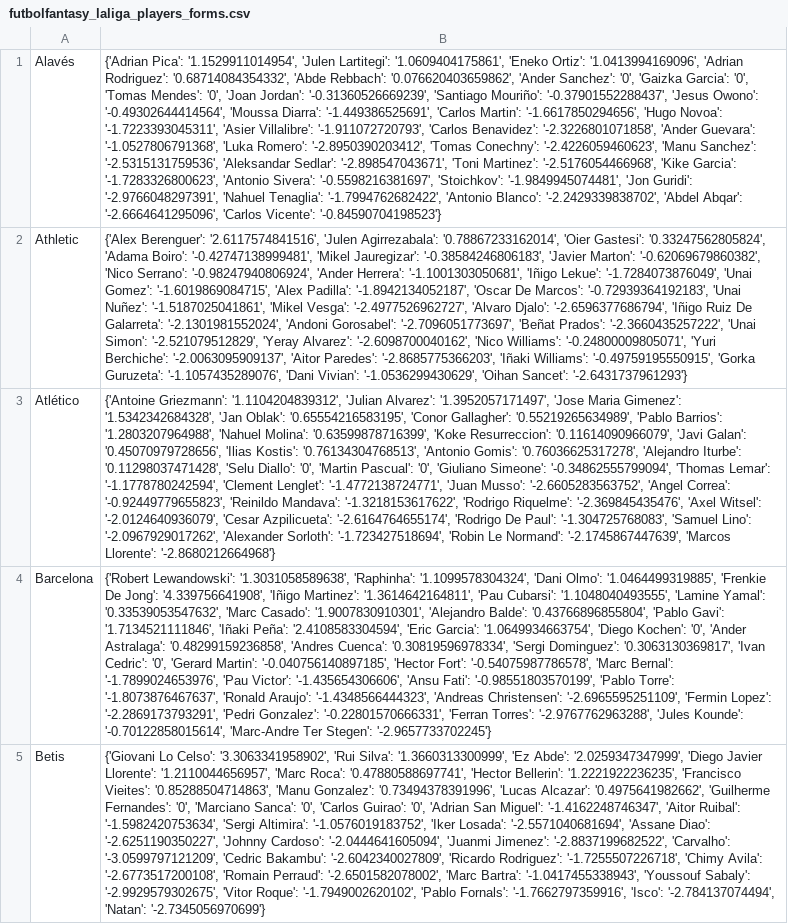
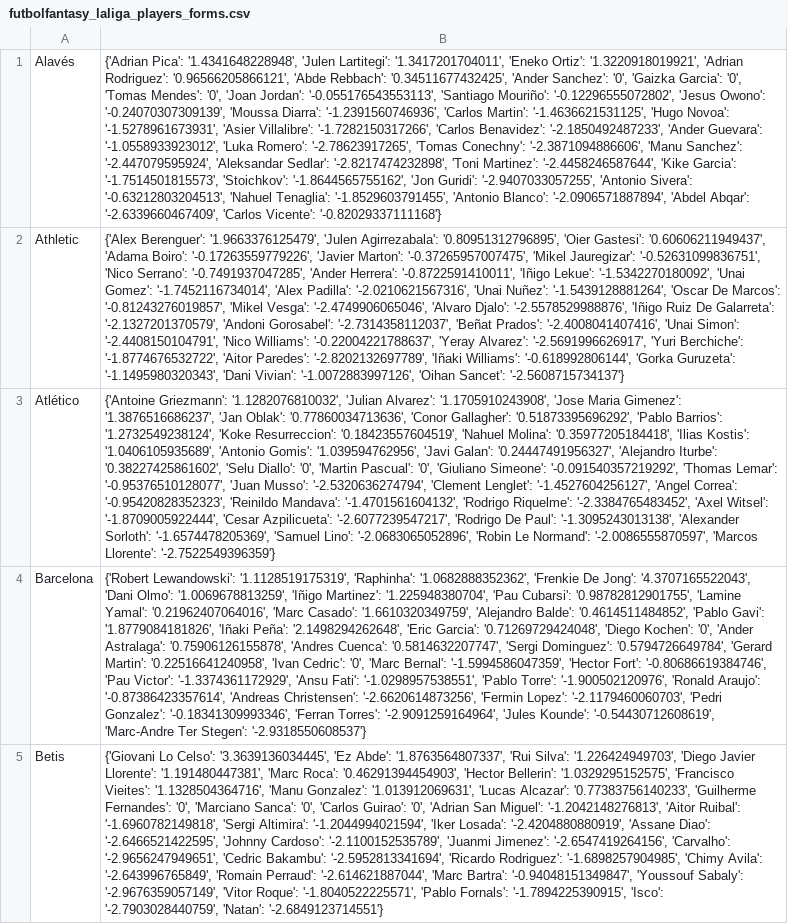
Before and after one commit to pabloroldan98/knapsack-football-formations, a CSV file: csv_files/futbolfantasy_laliga_players_forms.csv, drawn as a sheet; only a part is shown; the diff covers the shown part only; the diff names each change by its address in the sheet, - before the commit and + after, or states it on an @@ line.

```diff
--- a/csv_files/futbolfantasy_laliga_players_forms.csv
+++ b/csv_files/futbolfantasy_laliga_players_forms.csv
-B1: {'Adrian Pica': '1.1529911014954', 'Julen Lartitegi': '1.0609404175861', 'Eneko Ortiz': '1.0413994169096', 'Adrian Rodriguez': '0.68714084354332', 'Abde Rebbach': '0.076620403659862', 'Ander Sanchez': '0', 'Gaizka Garcia': '0', 'Tomas Mendes': '0', 'Joan Jordan': '-0.31360526669239', 'Santiago Mouriño': '-0.37901552288437', 'Jesus Owono': '-0.49302644414564', 'Moussa Diarra': '-1.449386525691', 'Carlos Martin': '-1.6617850294656', 'Hugo Novoa': '-1.7223393045311', 'Asier Villalibre': '-1.911072720793', 'Carlos Benavidez': '-2.3226801071858', 'Ander Guevara': '-1.0527806791368', 'Luka Romero': '-2.8950390203412', 'Tomas Conechny': '-2.4226059460623', 'Manu Sanchez': '-2.5315131759536', 'Aleksandar Sedlar': '-2.898547043671', 'Toni Martinez': '-2.5176054466968', 'Kike Garcia': '-1.7283326800623', 'Antonio Sivera': '-0.5598216381697', 'Stoichkov': '-1.9849945074481', 'Jon Guridi': '-2.9766048297391', 'Nahuel Tenaglia': '-1.7994762682422', 'Antonio Blanco': '-2.2429339838702', 'Abdel Abqar': '-2.6664641295096', 'Carlos Vicente': '-0.84590704198523'}
+B1: {'Adrian Pica': '1.4341648228948', 'Julen Lartitegi': '1.3417201704011', 'Eneko Ortiz': '1.3220918019921', 'Adrian Rodriguez': '0.96566205866121', 'Abde Rebbach': '0.34511677432425', 'Ander Sanchez': '0', 'Gaizka Garcia': '0', 'Tomas Mendes': '0', 'Joan Jordan': '-0.055176543553113', 'Santiago Mouriño': '-0.12296555072802', 'Jesus Owono': '-0.24070307309139', 'Moussa Diarra': '-1.2391560746936', 'Carlos Martin': '-1.4636621531125', 'Hugo Novoa': '-1.5278961673931', 'Asier Villalibre': '-1.7282150317266', 'Carlos Benavidez': '-2.1850492487233', 'Ander Guevara': '-1.0558933923012', 'Luka Romero': '-2.78623917265', 'Tomas Conechny': '-2.3871094886606', 'Manu Sanchez': '-2.447079595924', 'Aleksandar Sedlar': '-2.8217474232898', 'Toni Martinez': '-2.4458246587644', 'Kike Garcia': '-1.7514501815573', 'Stoichkov': '-1.8644565755162', 'Jon Guridi': '-2.9407033057255', 'Antonio Sivera': '-0.63212803204513', 'Nahuel Tenaglia': '-1.8529603791455', 'Antonio Blanco': '-2.0906571887894', 'Abdel Abqar': '-2.6339660467409', 'Carlos Vicente': '-0.82029337111168'}
-B2: {'Alex Berenguer': '2.6117574841516', 'Julen Agirrezabala': '0.78867233162014', 'Oier Gastesi': '0.33247562805824', 'Adama Boiro': '-0.42747138999481', 'Mikel Jauregizar': '-0.38584246806183', 'Javier Marton': '-0.62069679860382', 'Nico Serrano': '-0.98247940806924', 'Ander Herrera': '-1.1001303050681', 'Iñigo Lekue': '-1.7284073876049', 'Unai Gomez': '-1.6019869084715', 'Alex Padilla': '-1.8942134052187', 'Oscar De Marcos': '-0.72939364192183', 'Unai Nuñez': '-1.5187025041861', 'Mikel Vesga': '-2.4977526962727', 'Alvaro Djalo': '-2.6596377686794', 'Iñigo Ruiz De Galarreta': '-2.1301981552024', 'Andoni Gorosabel': '-2.7096051773697', 'Beñat Prados': '-2.3660435257222', 'Unai Simon': '-2.521079512829', 'Yeray Alvarez': '-2.6098700040162', 'Nico Williams': '-0.24800009805071', 'Yuri Berchiche': '-2.0063095909137', 'Aitor Paredes': '-2.8685775366203', 'Iñaki Williams': '-0.49759195550915', 'Gorka Guruzeta': '-1.1057435289076', 'Dani Vivian': '-1.0536299430629', 'Oihan Sancet': '-2.6431737961293'}
+B2: {'Alex Berenguer': '1.9663376125479', 'Julen Agirrezabala': '0.80951312796895', 'Oier Gastesi': '0.60606211949437', 'Adama Boiro': '-0.17263559779226', 'Javier Marton': '-0.37265957007475', 'Mikel Jauregizar': '-0.52631099836751', 'Nico Serrano': '-0.7491937047285', 'Ander Herrera': '-0.8722591410011', 'Iñigo Lekue': '-1.5342270180092', 'Unai Gomez': '-1.7452116734014', 'Alex Padilla': '-2.0210621567316', 'Unai Nuñez': '-1.5439128881264', 'Oscar De Marcos': '-0.81243276019857', 'Mikel Vesga': '-2.4749906065046', 'Alvaro Djalo': '-2.5578529988876', 'Iñigo Ruiz De Galarreta': '-2.1327201370579', 'Andoni Gorosabel': '-2.7314358112037', 'Beñat Prados': '-2.4008041407416', 'Unai Simon': '-2.4408150104791', 'Nico Williams': '-0.22004221788637', 'Yeray Alvarez': '-2.5691996626917', 'Yuri Berchiche': '-1.8774676532722', 'Aitor Paredes': '-2.8202132697789', 'Iñaki Williams': '-0.618992806144', 'Gorka Guruzeta': '-1.1495980320343', 'Dani Vivian': '-1.0072883997126', 'Oihan Sancet': '-2.5608715734137'}
-B3: {'Antoine Griezmann': '1.1104204839312', 'Julian Alvarez': '1.3952057171497', 'Jose Maria Gimenez': '1.5342342684328', 'Jan Oblak': '0.65554216583195', 'Conor Gallagher': '0.55219265634989', 'Pablo Barrios': '1.2803207964988', 'Nahuel Molina': '0.63599878716399', 'Koke Resurreccion': '0.11614090966079', 'Javi Galan': '0.45070979728656', 'Ilias Kostis': '0.76134304768513', 'Antonio Gomis': '0.76036625317278', 'Alejandro Iturbe': '0.11298037471428', 'Selu Diallo': '0', 'Martin Pascual': '0', 'Giuliano Simeone': '-0.34862555799094', 'Thomas Lemar': '-1.1778780242594', 'Clement Lenglet': '-1.4772138724771', 'Juan Musso': '-2.6605283563752', 'Angel Correa': '-0.92449779655823', 'Reinildo Mandava': '-1.3218153617622', 'Rodrigo Riquelme': '-2.369845435476', 'Axel Witsel': '-2.0124640936079', 'Cesar Azpilicueta': '-2.6164764655174', 'Rodrigo De Paul': '-1.304725768083', 'Samuel Lino': '-2.0967929017262', 'Alexander Sorloth': '-1.723427518694', 'Robin Le Normand': '-2.1745867447639', 'Marcos Llorente': '-2.8680212664968'}
+B3: {'Antoine Griezmann': '1.1282076810032', 'Julian Alvarez': '1.1705910243908', 'Jose Maria Gimenez': '1.3876516686237', 'Jan Oblak': '0.77860034713636', 'Conor Gallagher': '0.51873395696292', 'Pablo Barrios': '1.2732549238124', 'Koke Resurreccion': '0.18423557604519', 'Nahuel Molina': '0.35977205184418', 'Ilias Kostis': '1.0406105935689', 'Antonio Gomis': '1.039594762956', 'Javi Galan': '0.24447491956327', 'Alejandro Iturbe': '0.38227425861602', 'Selu Diallo': '0', 'Martin Pascual': '0', 'Giuliano Simeone': '-0.091540357219292', 'Thomas Lemar': '-0.95376510128077', 'Juan Musso': '-2.5320636274794', 'Clement Lenglet': '-1.4527604256127', 'Angel Correa': '-0.95420828352323', 'Reinildo Mandava': '-1.4701561604132', 'Rodrigo Riquelme': '-2.3384765483452', 'Axel Witsel': '-1.8709005922444', 'Cesar Azpilicueta': '-2.6077239547217', 'Rodrigo De Paul': '-1.3095243013138', 'Alexander Sorloth': '-1.6574478205369', 'Samuel Lino': '-2.0683065052896', 'Robin Le Normand': '-2.0086555870597', 'Marcos Llorente': '-2.7522549396359'}
-B4: {'Robert Lewandowski': '1.3031058589638', 'Raphinha': '1.1099578304324', 'Dani Olmo': '1.0464499319885', 'Frenkie De Jong': '4.339756641908', 'Iñigo Martinez': '1.3614642164811', 'Pau Cubarsi': '1.1048040493555', 'Lamine Yamal': '0.33539053547632', 'Marc Casado': '1.9007830910301', 'Alejandro Balde': '0.43766896855804', 'Pablo Gavi': '1.7134521111846', 'Iñaki Peña': '2.4108583304594', 'Eric Garcia': '1.0649934663754', 'Diego Kochen': '0', 'Ander Astralaga': '0.48299159236858', 'Andres Cuenca': '0.30819596978334', 'Sergi Dominguez': '0.3063130369817', 'Ivan Cedric': '0', 'Gerard Martin': '-0.040756140897185', 'Hector Fort': '-0.54075987786578', 'Marc Bernal': '-1.7899024653976', 'Pau Victor': '-1.435654306606', 'Ansu Fati': '-0.98551803570199', 'Pablo Torre': '-1.8073876467637', 'Ronald Araujo': '-1.4348566444323', 'Andreas Christensen': '-2.6965595251109', 'Fermin Lopez': '-2.2869173793291', 'Pedri Gonzalez': '-0.22801570666331', 'Ferran Torres': '-2.9767762963288', 'Jules Kounde': '-0.70122858015614', 'Marc-Andre Ter Stegen': '-2.9657733702245'}
+B4: {'Robert Lewandowski': '1.1128519175319', 'Raphinha': '1.0682888352362', 'Frenkie De Jong': '4.3707165522043', 'Dani Olmo': '1.0069678813259', 'Iñigo Martinez': '1.225948380704', 'Pau Cubarsi': '0.98782812901755', 'Lamine Yamal': '0.21962407064016', 'Marc Casado': '1.6610320349759', 'Alejandro Balde': '0.4614511484852', 'Pablo Gavi': '1.8779084181826', 'Iñaki Peña': '2.1498294262648', 'Eric Garcia': '0.71269729424048', 'Diego Kochen': '0', 'Ander Astralaga': '0.75906126155878', 'Andres Cuenca': '0.5814632207747', 'Sergi Dominguez': '0.5794726649784', 'Gerard Martin': '0.22516641240958', 'Ivan Cedric': '0', 'Marc Bernal': '-1.5994586047359', 'Hector Fort': '-0.80686619384746', 'Pau Victor': '-1.3374361172929', 'Ansu Fati': '-1.0298957538551', 'Pablo Torre': '-1.900502120976', 'Ronald Araujo': '-0.87386423357614', 'Andreas Christensen': '-2.6620614873256', 'Fermin Lopez': '-2.1179460060703', 'Pedri Gonzalez': '-0.18341309993346', 'Ferran Torres': '-2.9091259164964', 'Jules Kounde': '-0.54430712608619', 'Marc-Andre Ter Stegen': '-2.9318550608537'}
-B5: …Lo Celso': '3.3063341958902', 'Rui Silva': '1.3660313300999', 'Ez Abde': '2.0259347347999', 'Diego Javier Llorente': '1.2110044656957', 'Marc Roca': '0.47880588697741', 'Hector Bellerin': '1.2221922236235', 'Francisco Vieites': '0.85288504714863', 'Manu Gonzalez': '0.73494378391996', 'Lucas Alcazar': '0.4975641982662', 'Guilherme Fernandes': '0', 'Marciano Sanca': '0', 'Carlos Guirao': '0', 'Adrian San Miguel': '-1.4162248746347', 'Aitor Ruibal': '-1.5982420753634', 'Sergi Altimira': '-1.0576019183752', 'Iker Losada': '-2.5571040681694', 'Assane Diao': '-2.6251190350227', 'Johnny Cardoso': '-2.0444641605094', 'Juanmi Jimenez': '-2.8837199682522', 'Carvalho': '-3.0599797121209', 'Cedric Bakambu': '-2.6042340027809', 'Ricardo Rodriguez': '-1.7255507226718', 'Chimy Avila': '-2.6773517200108', 'Romain Perraud': '-2.6501582078002', 'Marc Bartra': '-1.0417455338943', 'Youssouf Sabaly': '-2.9929579302675', 'Vitor Roque': '-1.7949002620102', 'Pablo Fornals': '-1.7662797359916', 'Isco': '-2.784137074494', 'Natan': '-2.7345056970699'}
+B5: …Lo Celso': '3.3639136034445', 'Ez Abde': '1.8763564807337', 'Rui Silva': '1.226424949703', 'Diego Javier Llorente': '1.191480447381', 'Marc Roca': '0.46291394454903', 'Hector Bellerin': '1.0329295152575', 'Francisco Vieites': '1.1328504364716', 'Manu Gonzalez': '1.013912069631', 'Lucas Alcazar': '0.77383756140233', 'Guilherme Fernandes': '0', 'Marciano Sanca': '0', 'Carlos Guirao': '0', 'Adrian San Miguel': '-1.2042148276813', 'Aitor Ruibal': '-1.6960782149818', 'Sergi Altimira': '-1.2044994021594', 'Iker Losada': '-2.4204880880919', 'Assane Diao': '-2.6466521422595', 'Johnny Cardoso': '-2.1100152535789', 'Juanmi Jimenez': '-2.6547419264156', 'Carvalho': '-2.9656247949651', 'Cedric Bakambu': '-2.5952813341694', 'Ricardo Rodriguez': '-1.6898257904985', 'Chimy Avila': '-2.643996765849', 'Romain Perraud': '-2.614621887044', 'Marc Bartra': '-0.94048151349847', 'Youssouf Sabaly': '-2.9676359057149', 'Vitor Roque': '-1.8040522225571', 'Pablo Fornals': '-1.7894225390915', 'Isco': '-2.7903028440759', 'Natan': '-2.6849123714551'}
```
Also changed, not shown: 15 edited cells elsewhere in this file, csv_files/futbolfantasy_laliga_players_positions.csv, csv_files/futbolfantasy_laliga_players_price_trends.csv, 7 other files.
